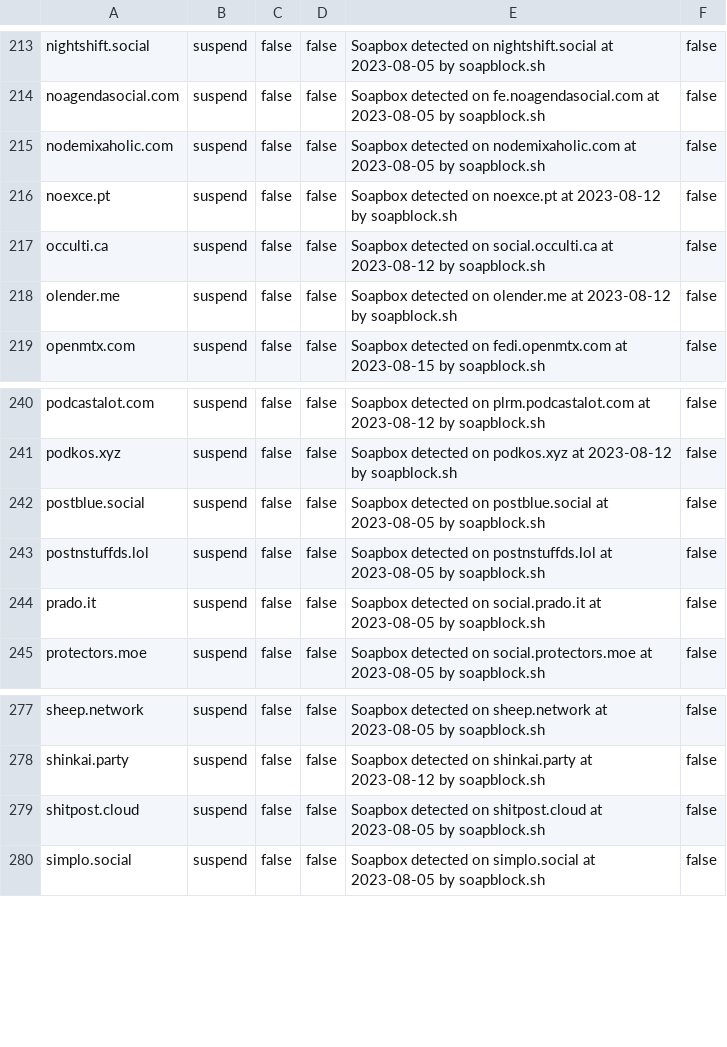
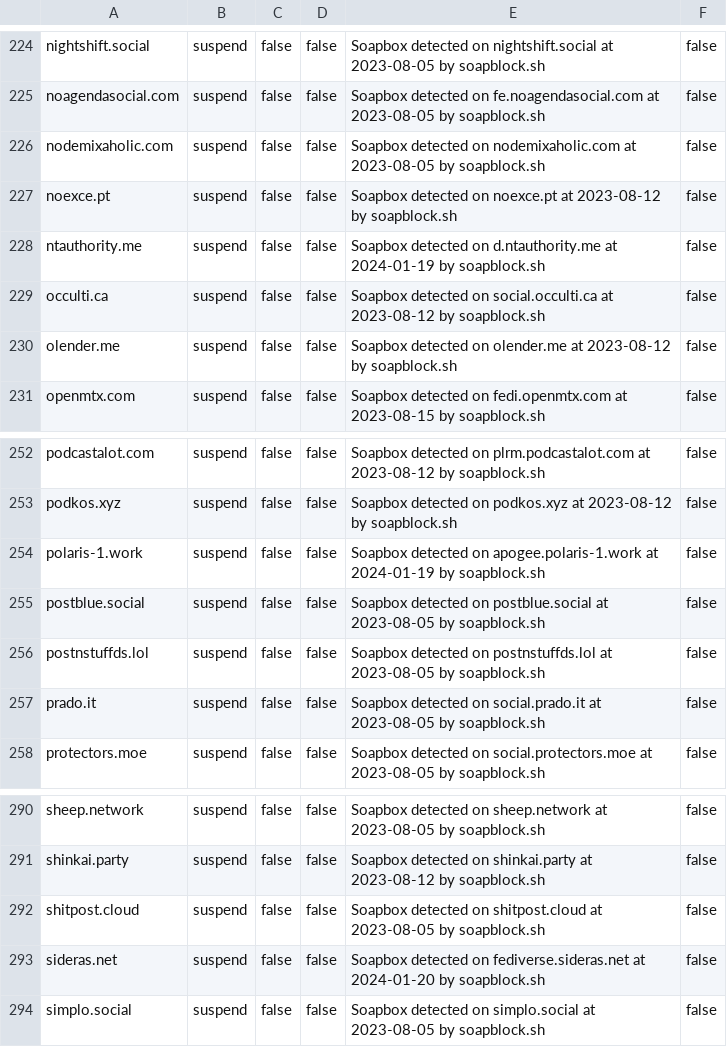
Before and after one commit to VyrCossont/Soapblock, a CSV file: soapbox.csv, drawn as a sheet; only a part is shown, gaps mark what is left out; the diff covers the shown part only; the diff names each change by its address in the sheet, - before the commit and + after, or states it on an @@ line.

```diff
--- a/soapbox.csv
+++ b/soapbox.csv
+row 228: ntauthority.me | suspend | false | false | Soapbox detected on d.ntauthority.me at 2024-01-19 by soapblock.sh | false
+row 254: polaris-1.work | suspend | false | false | Soapbox detected on apogee.polaris-1.work at 2024-01-19 by soapblock.sh | false
+row 293: sideras.net | suspend | false | false | Soapbox detected on fediverse.sideras.net at 2024-01-20 by soapblock.sh | false
```
Also changed, not shown: 11 added rows elsewhere in this file.
